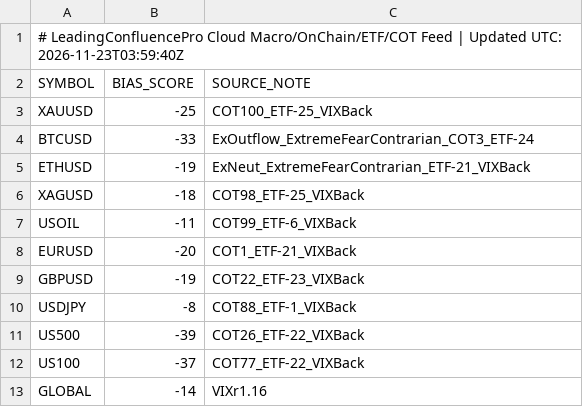
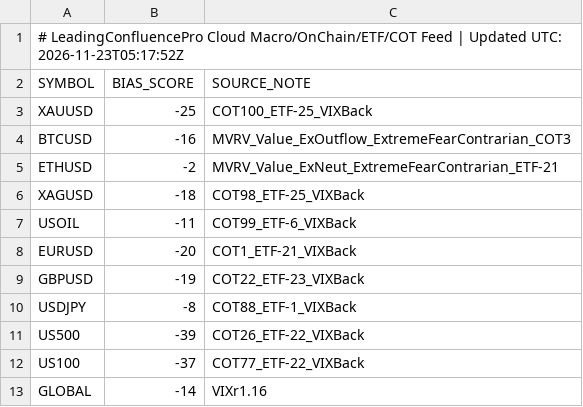
Before and after one commit to gamehotspot62/mt5-leading-confluence-cloud, a CSV file: data/MacroFlowBias.csv, drawn as a sheet.

```diff
--- a/data/MacroFlowBias.csv
+++ b/data/MacroFlowBias.csv
@@ -1,6 +1,6 @@
-# LeadingConfluencePro Cloud Macro/OnChain/ETF/COT Feed | Updated UTC: 2026-11-23T03:59:40Z
+# LeadingConfluencePro Cloud Macro/OnChain/ETF/COT Feed | Updated UTC: 2026-11-23T05:17:52Z
 SYMBOL,BIAS_SCORE,SOURCE_NOTE
 XAUUSD,-25,COT100_ETF-25_VIXBack
-BTCUSD,-33,ExOutflow_ExtremeFearContrarian_COT3_ETF-24
-ETHUSD,-19,ExNeut_ExtremeFearContrarian_ETF-21_VIXBack
+BTCUSD,-16,MVRV_Value_ExOutflow_ExtremeFearContrarian_COT3
+ETHUSD,-2,MVRV_Value_ExNeut_ExtremeFearContrarian_ETF-21
 XAGUSD,-18,COT98_ETF-25_VIXBack
```
Also changed, not shown: 3 other files.
